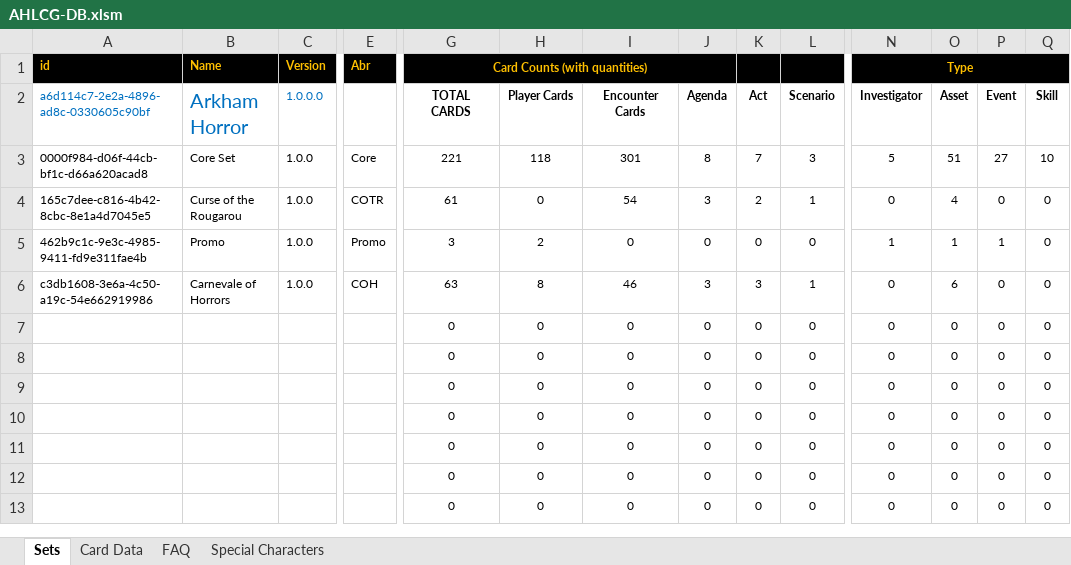
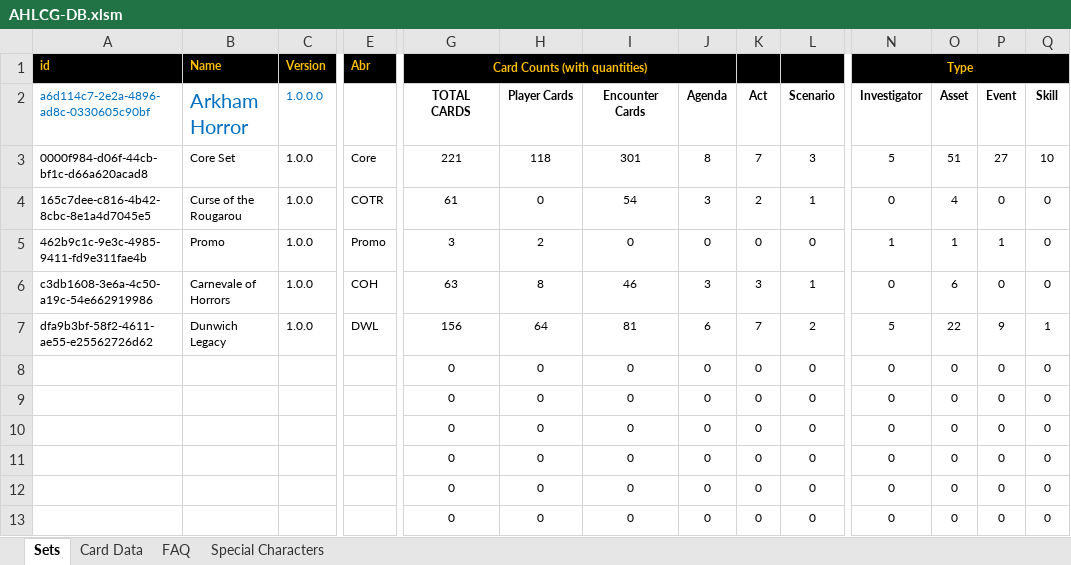
Before and after one commit to GeckoTH/arkham-horror, an Excel workbook: AHLCG-DB.xlsm, sheet Sets, drawn as a sheet; only a part is shown, gaps mark what is left out; values as stored, in another font and other column widths than the file's, no borders; charts and pictures and conditional formats not drawn; removed rows and columns are numbered as before the commit, all else as after; rows hold the shown columns only; the diff names each change by its address in the sheet, - before the commit and + after, or states it on an @@ line.

Commit message:
Add Dunwich Legacy

```diff
--- a/AHLCG-DB.xlsm (sheet Sets)
+++ b/AHLCG-DB.xlsm (sheet Sets)
-row 7:  |  |  |  | 0 | 0 | 0 | 0 | 0 | 0 | 0 | 0 | 0 | 0
+row 7: dfa9b3bf-58f2-4611-ae55-e25562726d62 | Dunwich Legacy | 1.0.0 | DWL | 156 | 64 | 81 | 6 | 7 | 2 | 5 | 22 | 9 | 1
```
Also changed, not shown: sheet Card Data, 3 other files.
